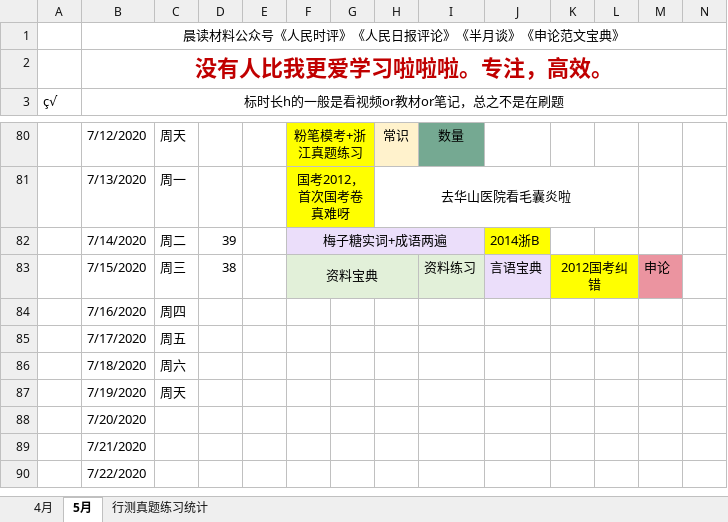
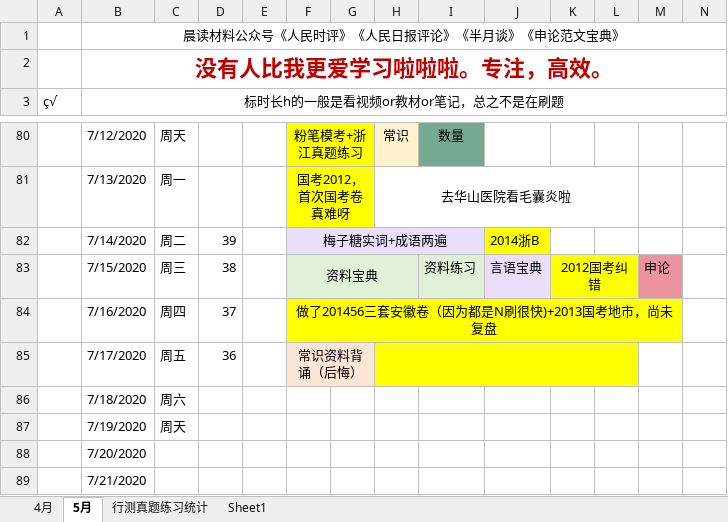
Before and after one commit to LLily7/wudoumi, an Excel workbook: 日程.xlsx, sheet 5月, drawn as a sheet; only a part is shown, gaps mark what is left out; the shorter side is filled out with more unchanged rows; values as stored, in another font and other column widths than the file's, no borders; the diff names each change by its address in the sheet, - before the commit and + after, or states it on an @@ line.

```diff
--- a/日程.xlsx (sheet 5月)
+++ b/日程.xlsx (sheet 5月)
+sheet tab: Sheet1
-D84: (empty)
+D84: 37
-F84: (empty)
+F84: 做了201456三套安徽卷（因为都是N刷很快)+2013国考地市，尚未复盘
-F84:M84 fill: none
+F84:M84 fill: #FFFF00
+F84:M84 merged
-D85: (empty)
+D85: 36
-F85: (empty)
+F85: 常识资料背诵（后悔）
-F85:G85 fill: none
+F85:G85 fill: #FBE5D6
+F85:G85 merged
-H85:L85 fill: none
+H85:L85 fill: #FFFF00
+H85:L85 merged
```
Also changed, not shown: 8 other files.
